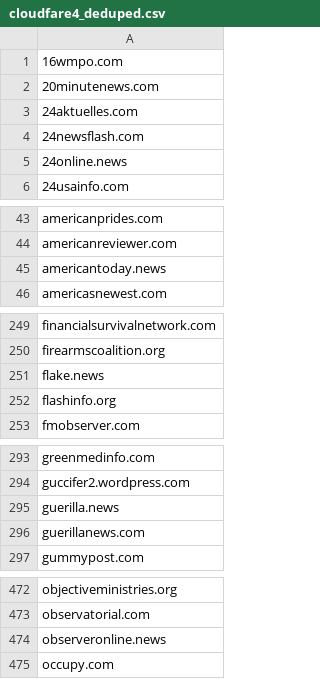
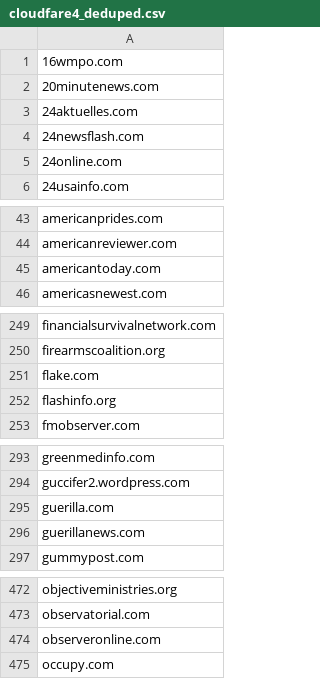
Before and after one commit to scm007/news-domain-blocking, a CSV file: block_lists/cloudfare4_deduped.csv, drawn as a sheet; only a part is shown, gaps mark what is left out; the diff covers the shown part only.

Commit message:
Update cloudfare4_deduped.csv

```diff
--- a/block_lists/cloudfare4_deduped.csv
+++ b/block_lists/cloudfare4_deduped.csv
@@ -4,3 +4,3 @@
 24newsflash.com,
-24online.news,
+24online.com,
 24usainfo.com,
@@ -44,3 +44,3 @@ americanprides.com,
 americanreviewer.com,
-americantoday.news ,
+americantoday.com ,
 americasnewest.com,
@@ -250,3 +250,3 @@ financialsurvivalnetwork.com,
 firearmscoalition.org,
-flake.news,
+flake.com,
 flashinfo.org,
@@ -294,3 +294,3 @@ greenmedinfo.com,
 guccifer2.wordpress.com,
-guerilla.news,
+guerilla.com,
 guerillanews.com,
@@ -473,3 +473,3 @@ objectiveministries.org,
 observatorial.com,
-observeronline.news,
+observeronline.com,
 occupy.com,
```
Also changed, not shown: 6 edited cells elsewhere in this file.
